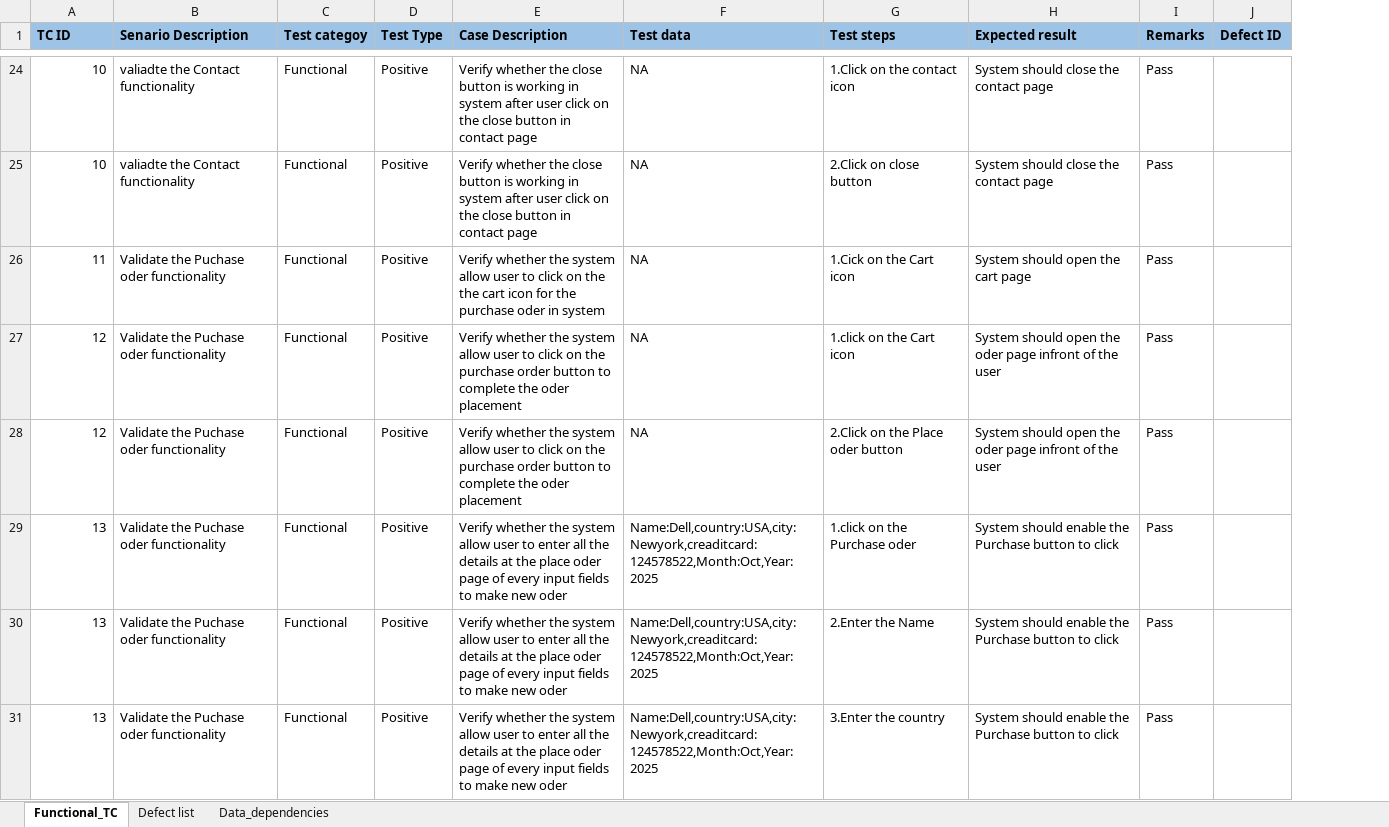
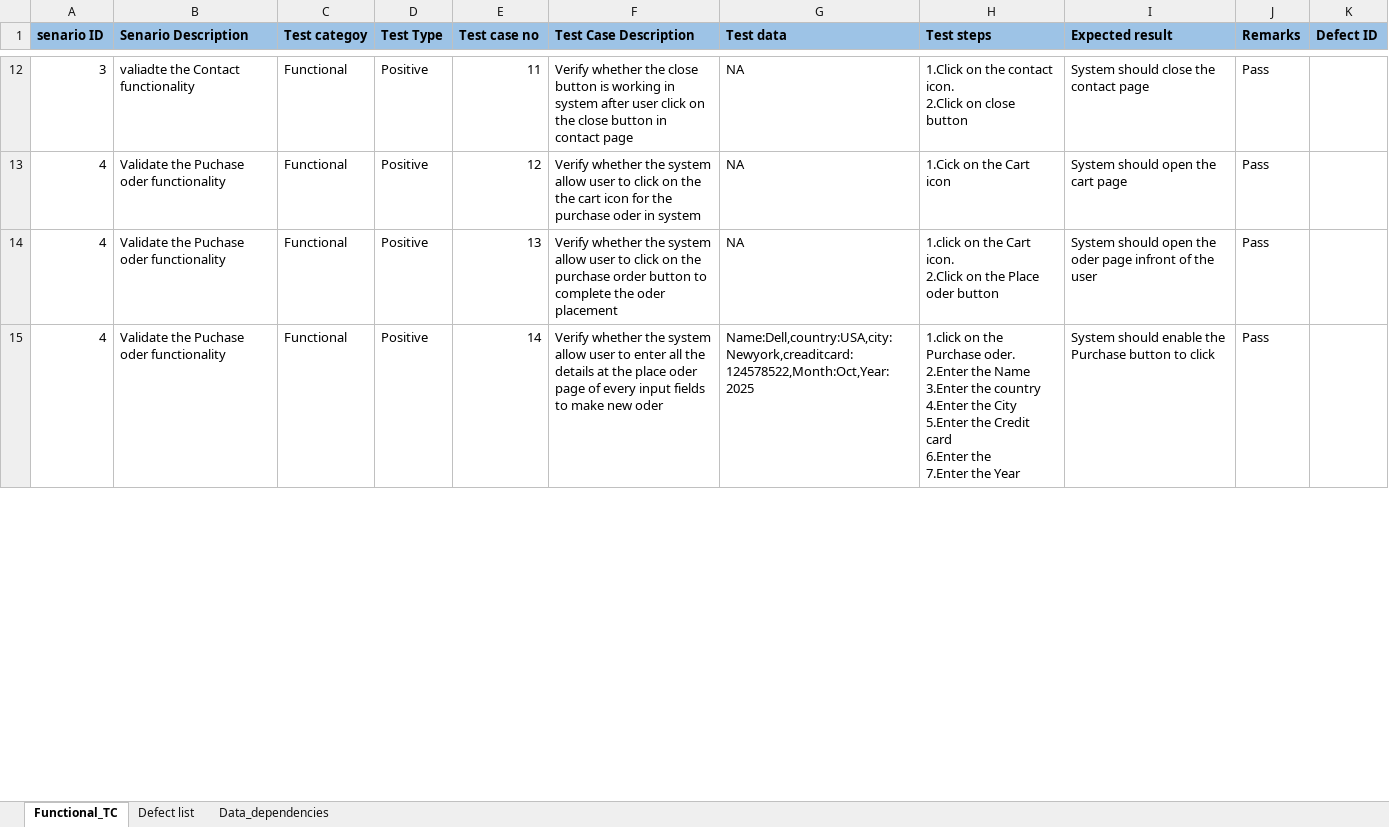
Before and after one commit to Shubhasis2024/Manual--Testing, an Excel workbook: Ecomerce-STORE-TC.xlsx, sheet Functional_TC, drawn as a sheet; only a part is shown, gaps mark what is left out; values as stored, in another font and other column widths than the file's, no borders; removed rows and columns are numbered as before the commit, all else as after; ↵ is a line break in a cell; the diff covers the shown part only; the diff names each change by its address in the sheet, - before the commit and + after, or states it on an @@ line.

Commit message:
Add files via upload
It is  uploaded after checked amd modified

```diff
--- a/Ecomerce-STORE-TC.xlsx (sheet Functional_TC)
+++ b/Ecomerce-STORE-TC.xlsx (sheet Functional_TC)
+column E (Test case no), rows 12-15: 11 | 12 | 13 | 14
-A1: TC ID
+A1: senario ID
-F1: Case Description
+F1: Test Case Description
-A12 (senario ID): 10
+A12 (senario ID): 3
-H12 (Test steps): 1.Click on the contact icon
+H12 (Test steps): 1.Click on the contact icon. ↵ 2.Click on close button
-row 25: 10 | valiadte the Contact functionality | Functional | Positive | Verify whether the close button is working in system after user click on the close button in contact page | NA | 2.Click on close button | System should close the contact page | Pass
-A13 (senario ID): 11
+A13 (senario ID): 4
-row 27: 12 | Validate the Puchase oder functionality | Functional | Positive | Verify whether the system allow user to click on the purchase order button to complete the oder placement | NA | 1.click on the Cart icon | System should open the oder page infront of the user | Pass
-A14 (senario ID): 12
+A14 (senario ID): 4
-H14 (Test steps): 2.Click on the Place oder button
+H14 (Test steps): 1.click on the Cart icon. ↵ 2.Click on the Place oder button
-A15 (senario ID): 13
+A15 (senario ID): 4
-H15 (Test steps): …the Purchase oder
+H15 (Test steps): …the Purchase oder. ↵ 2.Enter the Name ↵ 3.Enter the country ↵ 4.Enter the City ↵ 5.Enter the Credit card ↵ 6.Enter the ↵ 7.Enter the Year
-row 30: 13 | Validate the Puchase oder functionality | Functional | Positive | Verify whether the system allow user to enter all the details at the place oder page of every input fields to make new oder | Name:Dell,country:USA,city:Newyork,creaditcard:124578522,Month:Oct,Year:2025 | 2.Enter the Name | System should enable the Purchase button to click | Pass
-row 31: 13 | Validate the Puchase oder functionality | Functional | Positive | Verify whether the system allow user to enter all the details at the place oder page of every input fields to make new oder | Name:Dell,country:USA,city:Newyork,creaditcard:124578522,Month:Oct,Year:2025 | 3.Enter the country | System should enable the Purchase button to click | Pass
```
Also changed, not shown: 18 removed rows and 21 edited cells elsewhere in this sheet.
